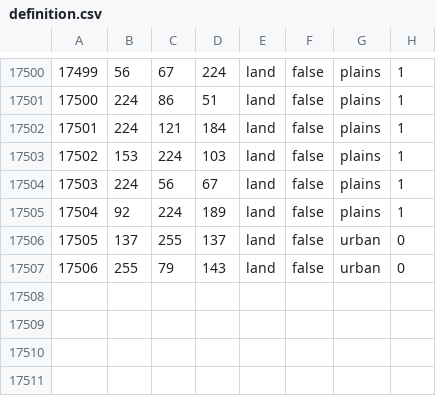
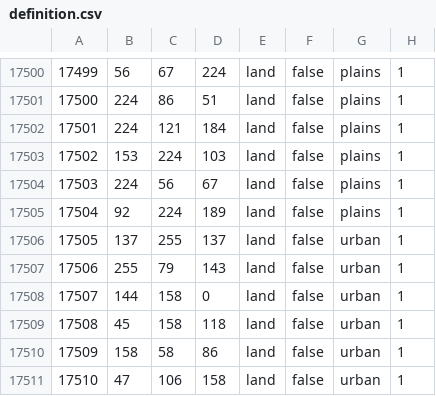
Before and after one commit to Across-the-Caucasus-Mountains-Team/ATCM, a CSV file: map/definition.csv, drawn as a sheet; only a part is shown, gaps mark what is left out.

```diff
--- a/map/definition.csv
+++ b/map/definition.csv
@@ -17505,3 +17505,7 @@
 17504;92;224;189;land;false;plains;1
-17505;137;255;137;land;false;urban;0
-17506;255;79;143;land;false;urban;0
+17505;137;255;137;land;false;urban;1
+17506;255;79;143;land;false;urban;1
+17507;144;158;0;land;false;urban;1
+17508;45;158;118;land;false;urban;1
+17509;158;58;86;land;false;urban;1
+17510;47;106;158;land;false;urban;1
```
Also changed, not shown: 5 other files.
